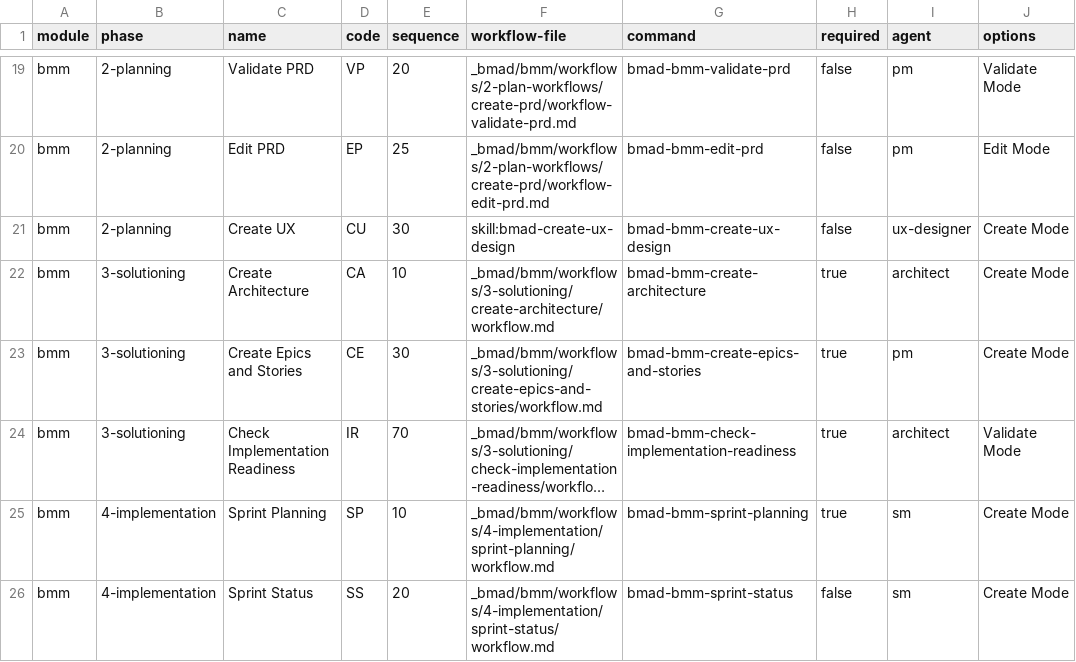
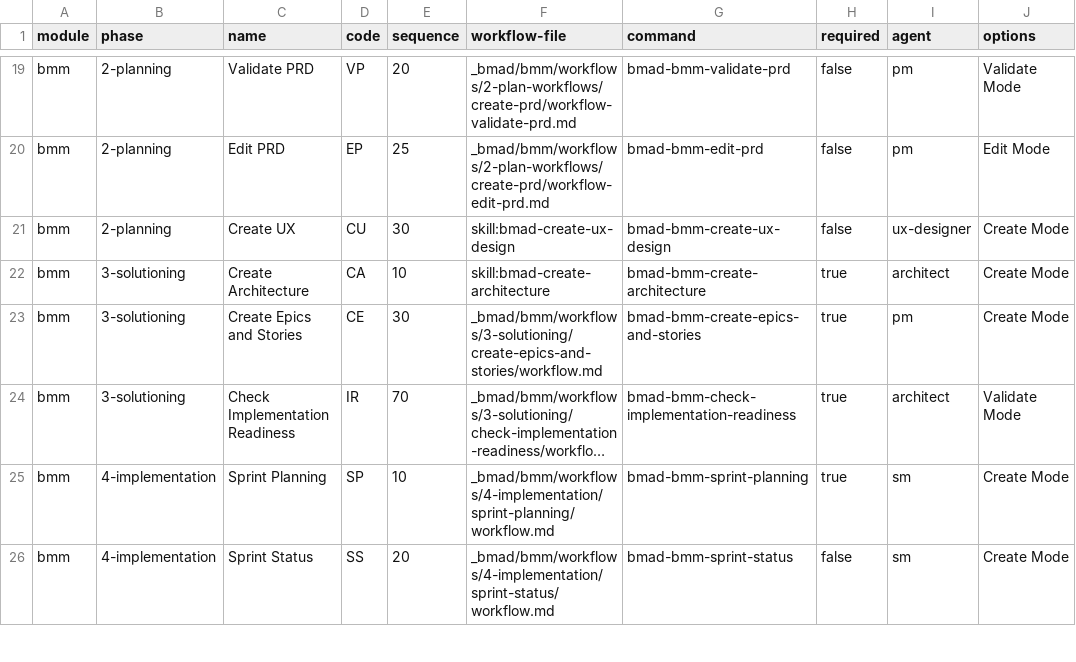
Before and after one commit to ricomiles/BMAD-METHOD, a CSV file: src/bmm/module-help.csv, drawn as a sheet; only a part is shown, gaps mark what is left out; long unchanged cells end in …; the diff names each change by its address in the sheet, - before the commit and + after, or states it on an @@ line.

Commit message:
refactor(skills): convert create-architecture workflow to native skill (#1936)
* refactor(skills): convert create-architecture workflow to native skill

* fix(skills): remove workflow metadata from create-architecture

* fix(skills): normalize create-architecture step links

* fix(agents): use skill ref for create-architecture

```diff
--- a/src/bmm/module-help.csv
+++ b/src/bmm/module-help.csv
-F22 (workflow-file): _bmad/bmm/workflows/3-solutioning/create-architecture/workflow.md
+F22 (workflow-file): skill:bmad-create-architecture
```
Also changed, not shown: 17 other files.
